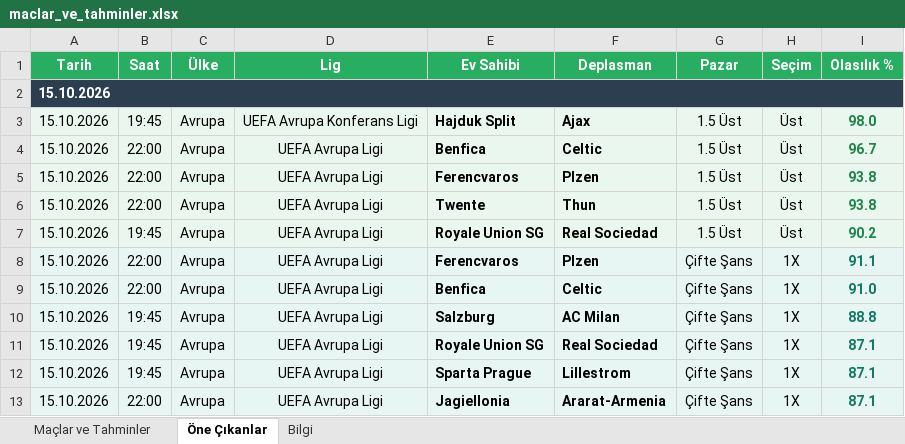
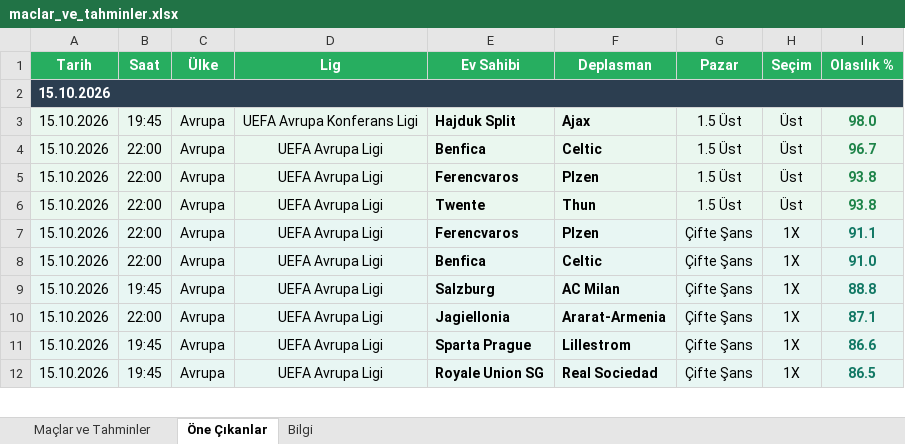
Before and after one commit to degerserranur-ops/futbol-tahmin, an Excel workbook: maclar_ve_tahminler.xlsx, sheet Öne Çıkanlar, drawn as a sheet; only a part is shown; values as stored, in another font and other column widths than the file's, no borders; removed rows and columns are numbered as before the commit, all else as after; the diff covers the shown part only; the diff names each change by its address in the sheet, - before the commit and + after, or states it on an @@ line.

```diff
--- a/maclar_ve_tahminler.xlsx (sheet Öne Çıkanlar)
+++ b/maclar_ve_tahminler.xlsx (sheet Öne Çıkanlar)
-row 7: 15.10.2026 | 19:45 | Avrupa | UEFA Avrupa Ligi | Royale Union SG | Real Sociedad | 1.5 Üst | Üst | 90.2
-row 11: 15.10.2026 | 19:45 | Avrupa | UEFA Avrupa Ligi | Royale Union SG | Real Sociedad | Çifte Şans | 1X | 87.1
-row 12: 15.10.2026 | 19:45 | Avrupa | UEFA Avrupa Ligi | Sparta Prague | Lillestrom | Çifte Şans | 1X | 87.1
+row 11: 15.10.2026 | 19:45 | Avrupa | UEFA Avrupa Ligi | Sparta Prague | Lillestrom | Çifte Şans | 1X | 86.6
+row 12: 15.10.2026 | 19:45 | Avrupa | UEFA Avrupa Ligi | Royale Union SG | Real Sociedad | Çifte Şans | 1X | 86.5
```
Also changed, not shown: 4 added rows, 3 removed rows and 4 edited cells elsewhere in this sheet, sheet Maçlar ve Tahminler, sheet Bilgi.
